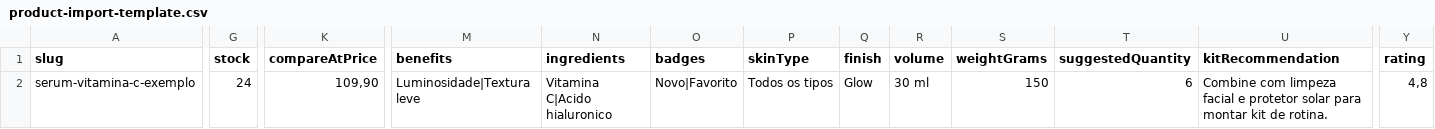
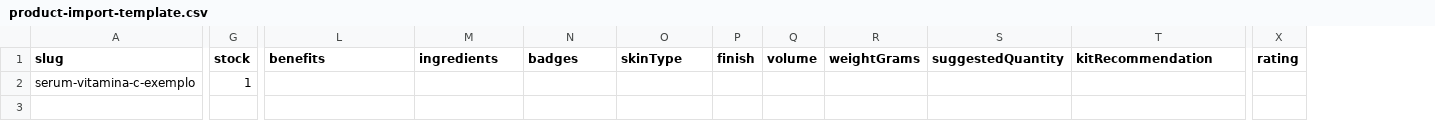
Before and after one commit to LukaZou77/rosagiro-store, a CSV file: docs/product-import-template.csv, drawn as a sheet; only a part is shown, gaps mark what is left out; removed rows and columns are numbered as before the commit, all else as after; the diff covers the shown part only; the diff names each change by its address in the sheet, - before the commit and + after, or states it on an @@ line.

```diff
--- a/docs/product-import-template.csv
+++ b/docs/product-import-template.csv
-column K (compareAtPrice), row 2: 109,90
-G2 (stock): 24
+G2 (stock): 1
-L2 (benefits): Luminosidade|Textura leve
+L2 (benefits): (empty)
-M2 (ingredients): Vitamina C|Acido hialuronico
+M2 (ingredients): (empty)
-N2 (badges): Novo|Favorito
+N2 (badges): (empty)
-O2 (skinType): Todos os tipos
+O2 (skinType): (empty)
-P2 (finish): Glow
+P2 (finish): (empty)
-Q2 (volume): 30 ml
+Q2 (volume): (empty)
-R2 (weightGrams): 150
+R2 (weightGrams): (empty)
-S2 (suggestedQuantity): 6
+S2 (suggestedQuantity): (empty)
-T2 (kitRecommendation): Combine com limpeza facial e protetor solar para montar kit de rotina.
+T2 (kitRecommendation): (empty)
-X2 (rating): 4,8
+X2 (rating): (empty)
```
Also changed, not shown: 1 edited cell elsewhere in this file, 30 other files.
